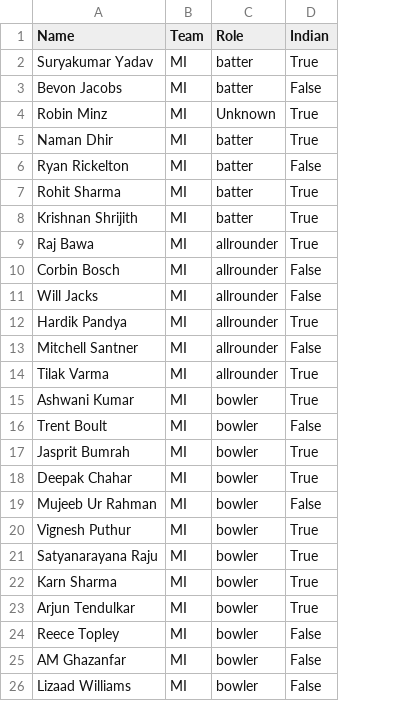
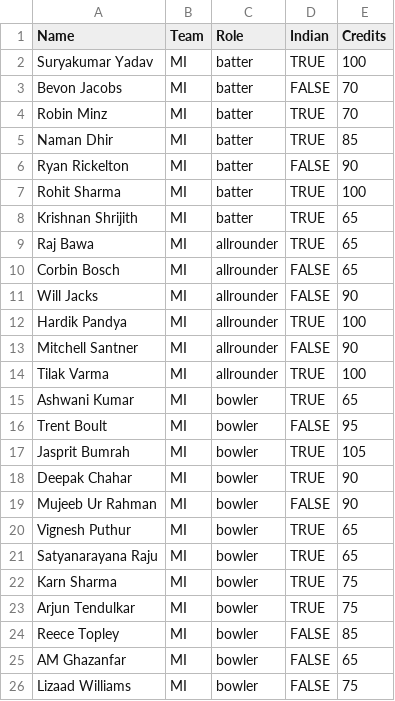
Before and after one commit to azor-ahai-personal/cricket-app, a CSV file: data/mi_squad_2025.csv, drawn as a sheet; the diff names each change by its address in the sheet, - before the commit and + after, or states it on an @@ line.

Commit message:
Corrected the credits of each player and calculated the correct total creds value

```diff
--- a/data/mi_squad_2025.csv
+++ b/data/mi_squad_2025.csv
+column E (Credits), rows 2-26: 100 | 70 | 70 | 85 | 90 | 100 | 65 | 65 | 65 | 90 | 100 | 90 | 100 | 65 | 95 | 105 | 90 | 90 | 65 | 65 | 75 | 75 | 85 | 65 | 75
-D2 (Indian): True
+D2 (Indian): TRUE
-D3 (Indian): False
+D3 (Indian): FALSE
-C4 (Role): Unknown
+C4 (Role): batter
-D4:D5 (Indian): True
+D4:D5 (Indian): TRUE
-D6 (Indian): False
+D6 (Indian): FALSE
-D7:D9 (Indian): True
+D7:D9 (Indian): TRUE
-D10:D11 (Indian): False
+D10:D11 (Indian): FALSE
-D12 (Indian): True
+D12 (Indian): TRUE
-D13 (Indian): False
+D13 (Indian): FALSE
-D14:D15 (Indian): True
+D14:D15 (Indian): TRUE
-D16 (Indian): False
+D16 (Indian): FALSE
-D17:D18 (Indian): True
+D17:D18 (Indian): TRUE
-D19 (Indian): False
+D19 (Indian): FALSE
-D20:D23 (Indian): True
+D20:D23 (Indian): TRUE
-D24:D26 (Indian): False
+D24:D26 (Indian): FALSE
```
Also changed, not shown: data/csk_squad_2025.csv, data/dc_squad_2025.csv, 13 other files.
